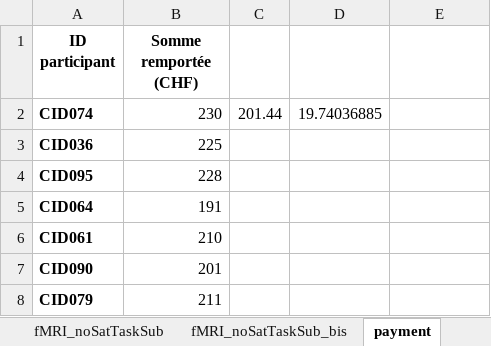
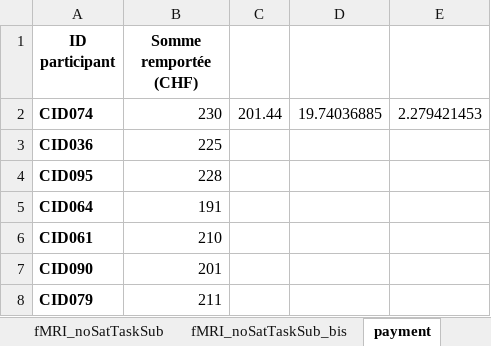
Before and after one commit to NicolasClairis/LGC_motiv, an Excel workbook: LGC_Motiv_results/study1/summary_participants_infos.xlsx, sheet payment, drawn as a sheet; only a part is shown; values as stored, in another font and other column widths than the file's, no borders; the diff names each change by its address in the sheet, - before the commit and + after, or states it on an @@ line.

```diff
--- a/LGC_Motiv_results/study1/summary_participants_infos.xlsx (sheet payment)
+++ b/LGC_Motiv_results/study1/summary_participants_infos.xlsx (sheet payment)
-E2: (empty)
+E2: 2.279421453
```
Also changed, not shown: sheet fMRI_noSatTaskSub_bis.
